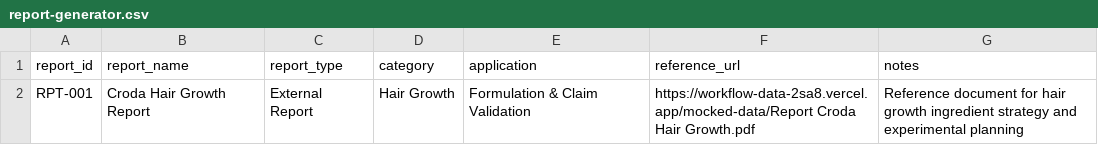
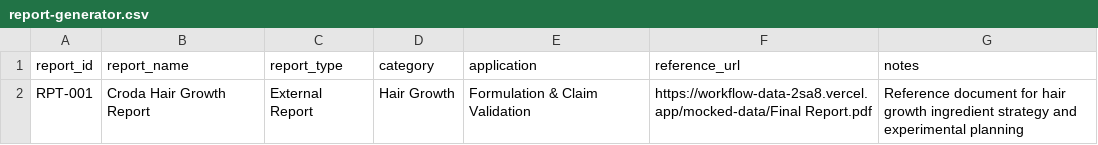
Before and after one commit to Zeira-AI/workflow-data, a CSV file: public/mocked-data/report-generator.csv, drawn as a sheet.

Commit message:
update final report

```diff
--- a/public/mocked-data/report-generator.csv
+++ b/public/mocked-data/report-generator.csv
@@ -1,2 +1,2 @@
 report_id,report_name,report_type,category,application,reference_url,notes
-RPT-001,"Croda Hair Growth Report","External Report","Hair Growth","Formulation & Claim Validation","https://workflow-data-2sa8.vercel.app/mocked-data/Report Croda Hair Growth.pdf","Reference document for hair growth ingredient strategy and experimental planning"
+RPT-001,"Croda Hair Growth Report","External Report","Hair Growth","Formulation & Claim Validation","https://workflow-data-2sa8.vercel.app/mocked-data/Final Report.pdf","Reference document for hair growth ingredient strategy and experimental planning"
```
Also changed, not shown: 1 other file.
